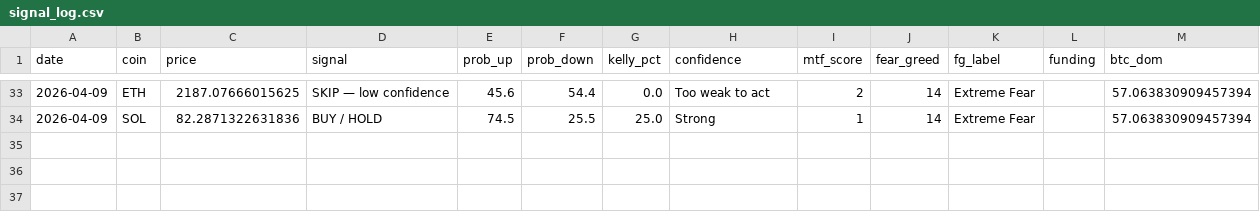
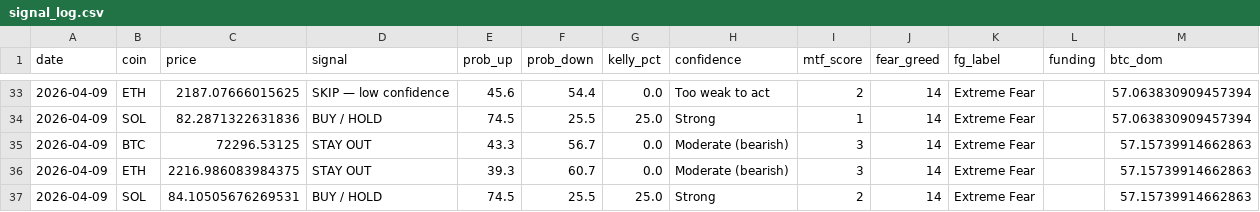
Before and after one commit to Szavaga/crypto-pipeline, a CSV file: data/signal_log.csv, drawn as a sheet; only a part is shown, gaps mark what is left out.

```diff
--- a/data/signal_log.csv
+++ b/data/signal_log.csv
@@ -34 +34,4 @@ date,coin,price,signal,prob_up,prob_down,kelly_pct,confidence,mtf_score,fear_gre
 2026-04-09,SOL,82.2871322631836,BUY / HOLD,74.5,25.5,25.0,Strong,1,14,Extreme Fear,,57.063830909457394
+2026-04-09,BTC,72296.53125,STAY OUT,43.3,56.7,0.0,Moderate (bearish),3,14,Extreme Fear,,57.15739914662863
+2026-04-09,ETH,2216.986083984375,STAY OUT,39.3,60.7,0.0,Moderate (bearish),3,14,Extreme Fear,,57.15739914662863
+2026-04-09,SOL,84.10505676269531,BUY / HOLD,74.5,25.5,25.0,Strong,2,14,Extreme Fear,,57.15739914662863
```
Also changed, not shown: 2 other files.
